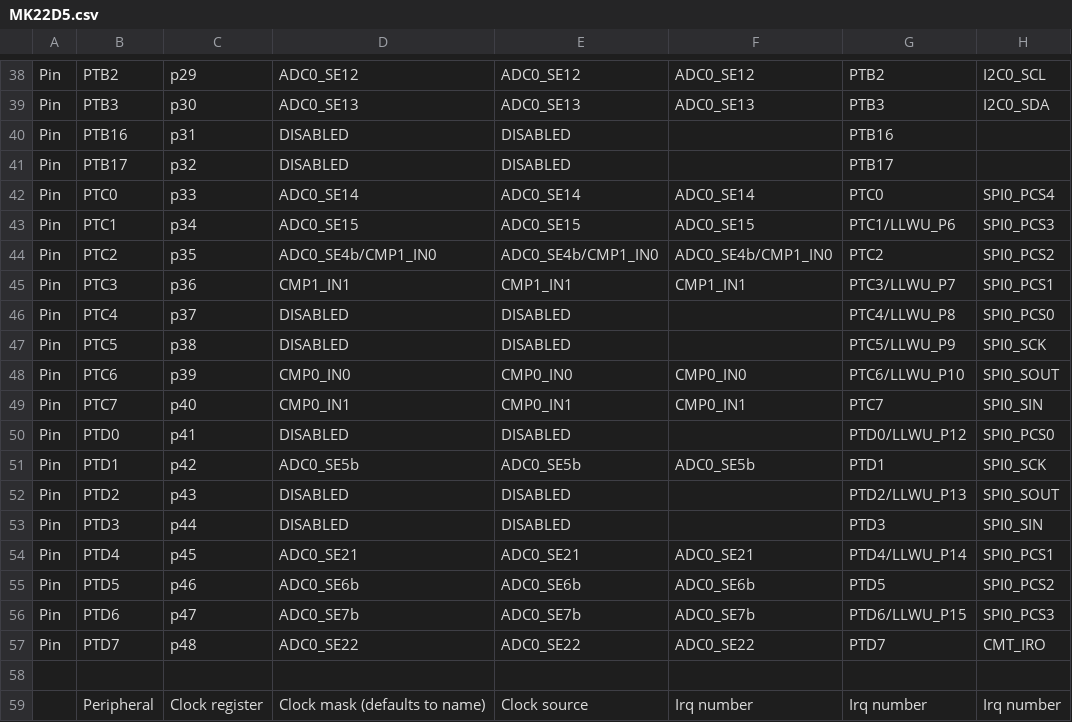
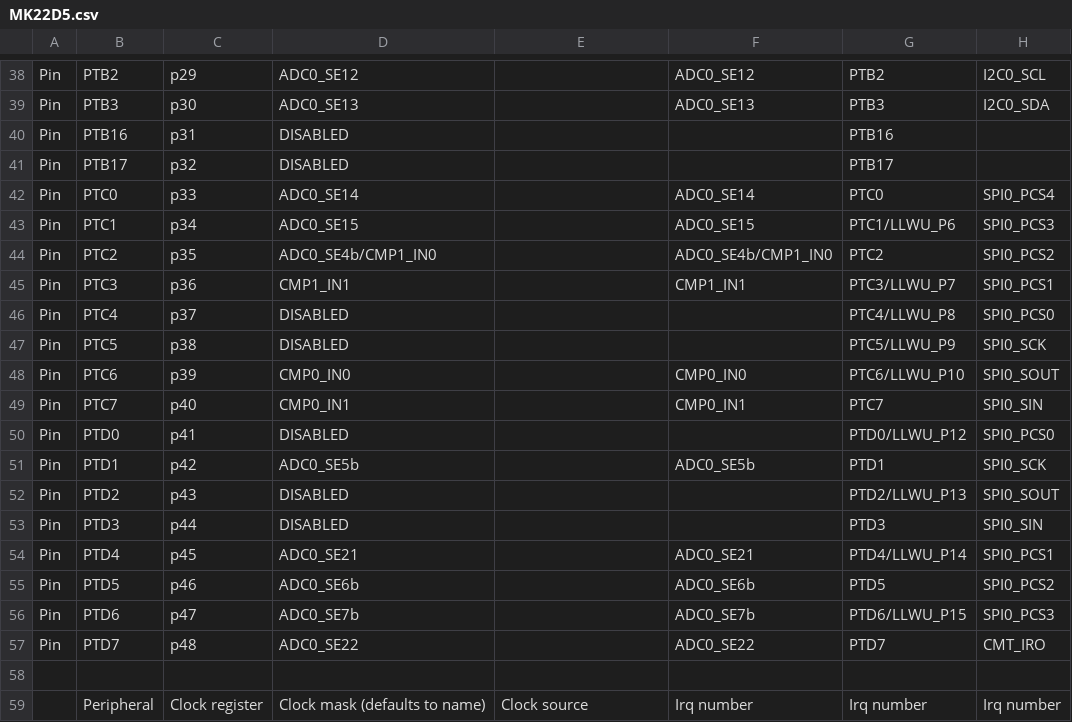
Before and after one commit to podonoghue/usbdm-eclipse-plugins, a CSV file: net.sourceforge.usbdm.deviceEditor/data/MK22D5.csv, drawn as a sheet; only a part is shown, gaps mark what is left out; the diff covers the shown part only; the diff names each change by its address in the sheet, - before the commit and + after, or states it on an @@ line.

```diff
--- a/net.sourceforge.usbdm.deviceEditor/data/MK22D5.csv
+++ b/net.sourceforge.usbdm.deviceEditor/data/MK22D5.csv
-E38: ADC0_SE12
+E38: (empty)
-E39: ADC0_SE13
+E39: (empty)
-E40:E41: DISABLED
+E40:E41: (empty)
-E42: ADC0_SE14
+E42: (empty)
-E43: ADC0_SE15
+E43: (empty)
-E44: ADC0_SE4b/CMP1_IN0
+E44: (empty)
-E45: CMP1_IN1
+E45: (empty)
-E46:E47: DISABLED
+E46:E47: (empty)
-E48: CMP0_IN0
+E48: (empty)
-E49: CMP0_IN1
+E49: (empty)
-E50: DISABLED
+E50: (empty)
-E51: ADC0_SE5b
+E51: (empty)
-E52:E53: DISABLED
+E52:E53: (empty)
-E54: ADC0_SE21
+E54: (empty)
-E55: ADC0_SE6b
+E55: (empty)
-E56: ADC0_SE7b
+E56: (empty)
-E57: ADC0_SE22
+E57: (empty)
```
Also changed, not shown: 30 edited cells elsewhere in this file.
